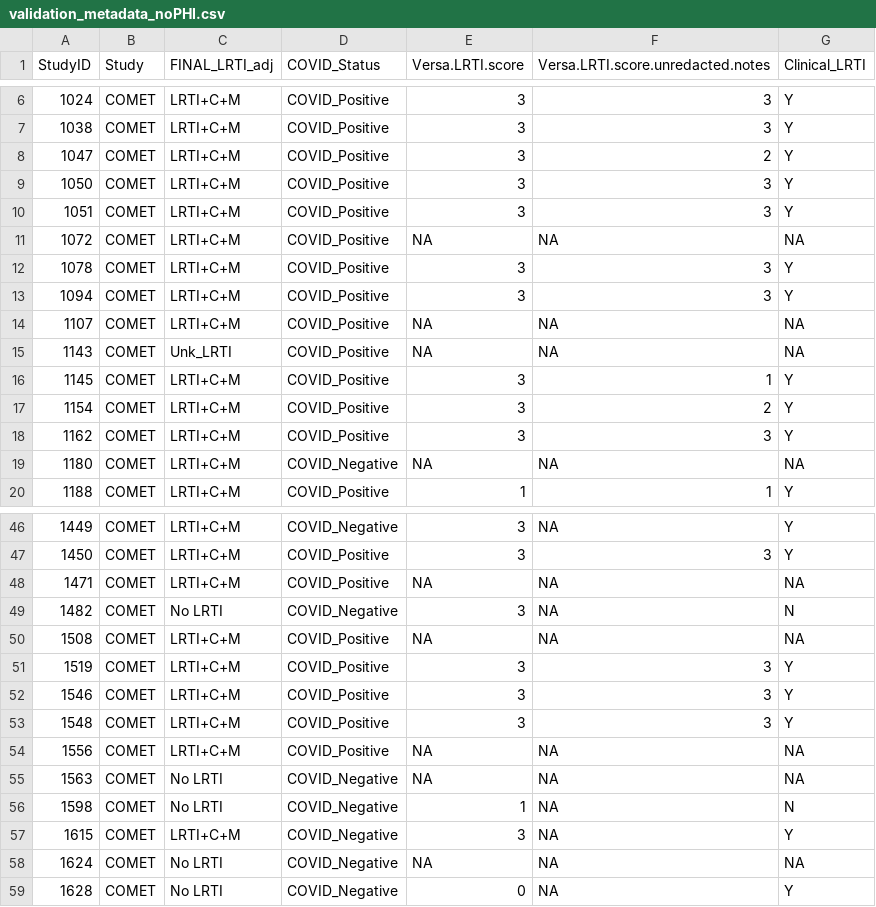
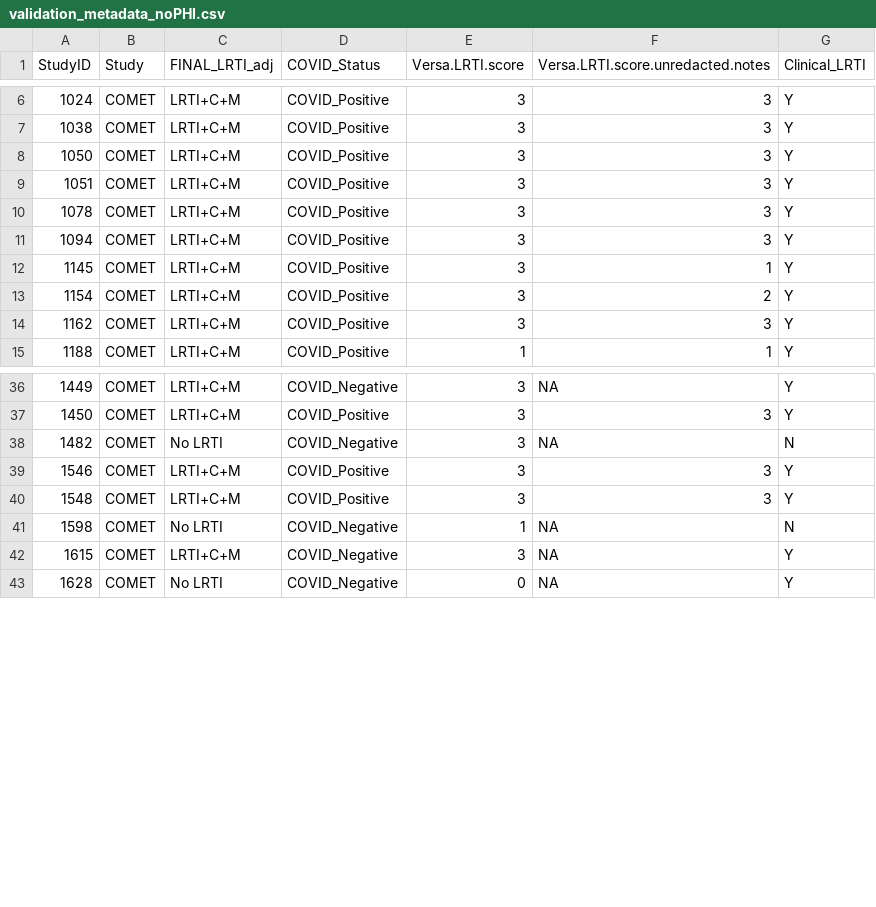
Before and after one commit to infectiousdisease-langelier-lab/LRTI_FABP4_GPT4_classifier, a CSV file: metadata/validation_metadata_noPHI.csv, drawn as a sheet; only a part is shown, gaps mark what is left out; the diff covers the shown part only.

Commit message:
remove unanalyzed samples
I've cleaned up the counts table and metadata files to remove patients that were not analyzed. These patients were excluded because of low total read counts, and because no appropriate notes were available for GPT-4

```diff
--- a/metadata/validation_metadata_noPHI.csv
+++ b/metadata/validation_metadata_noPHI.csv
@@ -8 +7,0 @@
-"1047","COMET","LRTI+C+M","COVID_Positive",3,2,"Y"
@@ -11 +9,0 @@
-"1072","COMET","LRTI+C+M","COVID_Positive",NA,NA,NA
@@ -14,2 +11,0 @@
-"1107","COMET","LRTI+C+M","COVID_Positive",NA,NA,NA
-"1143","COMET","Unk_LRTI","COVID_Positive",NA,NA,NA
@@ -19 +14,0 @@
-"1180","COMET","LRTI+C+M","COVID_Negative",NA,NA,NA
@@ -48 +37,0 @@
-"1471","COMET","LRTI+C+M","COVID_Positive",NA,NA,NA
@@ -50,2 +38,0 @@
-"1508","COMET","LRTI+C+M","COVID_Positive",NA,NA,NA
-"1519","COMET","LRTI+C+M","COVID_Positive",3,3,"Y"
@@ -54,2 +40,0 @@
-"1556","COMET","LRTI+C+M","COVID_Positive",NA,NA,NA
-"1563","COMET","No LRTI","COVID_Negative",NA,NA,NA
@@ -58 +42,0 @@
-"1624","COMET","No LRTI","COVID_Negative",NA,NA,NA
```
Also changed, not shown: 8 removed rows elsewhere in this file, 1 other file.
